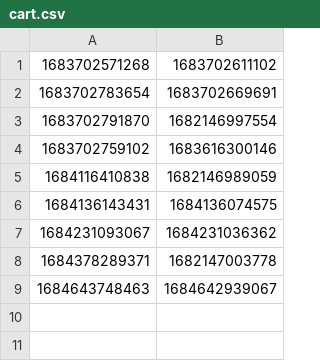
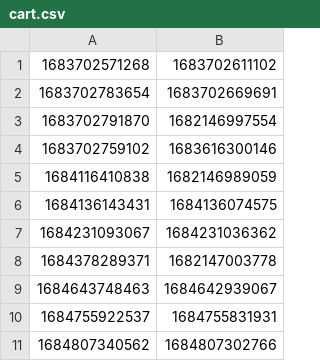
Before and after one commit to caominhanh151098/CaseStudy_ClockShop, a CSV file: data/cart.csv, drawn as a sheet; the diff names each change by its address in the sheet, - before the commit and + after, or states it on an @@ line.

```diff
--- a/data/cart.csv
+++ b/data/cart.csv
+row 10: 1684755922537 | 1684755831931
+row 11: 1684807340562 | 1684807302766
```
Also changed, not shown: data/order.csv, data/orderdetail.csv, 12 other files.
